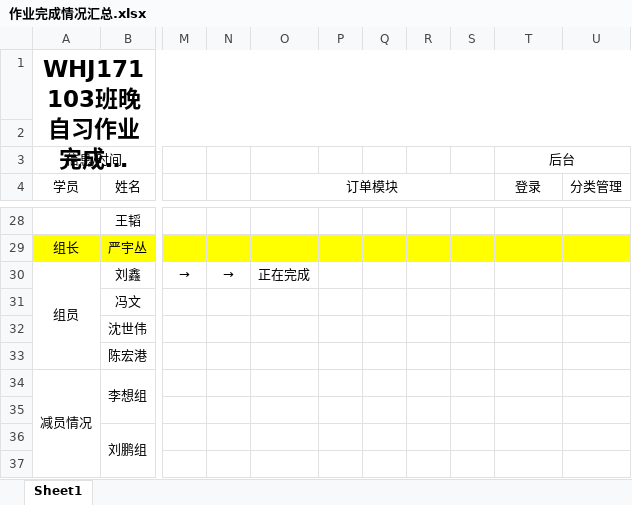
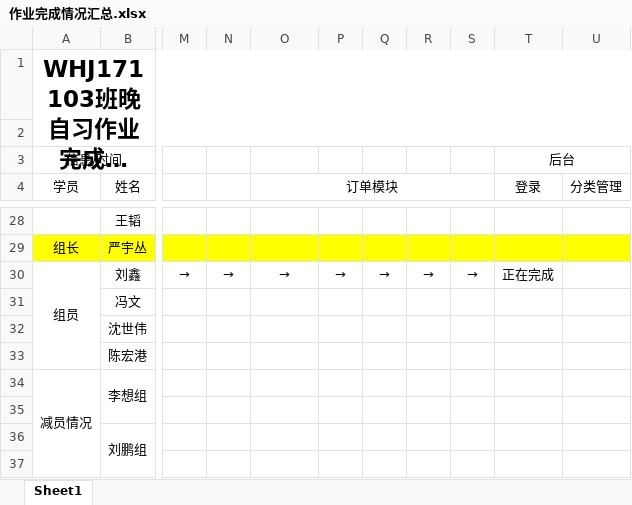
Before and after one commit to Larry21gram/BJT, an Excel workbook: 作业完成情况汇总.xlsx, sheet Sheet1, drawn as a sheet; only a part is shown, gaps mark what is left out; long unchanged cells end in …; values as stored, in another font and other column widths than the file's, no borders; the diff names each change by its address in the sheet, - before the commit and + after, or states it on an @@ line.

Commit message:
10

```diff
--- a/作业完成情况汇总.xlsx (sheet Sheet1)
+++ b/作业完成情况汇总.xlsx (sheet Sheet1)
-O30 (订单模块): 正在完成
+O30 (订单模块): →
-P30: (empty)
+P30: →
-Q30: (empty)
+Q30: →
-R30: (empty)
+R30: →
-S30: (empty)
+S30: →
-T30 (登录): (empty)
+T30 (登录): 正在完成
```
